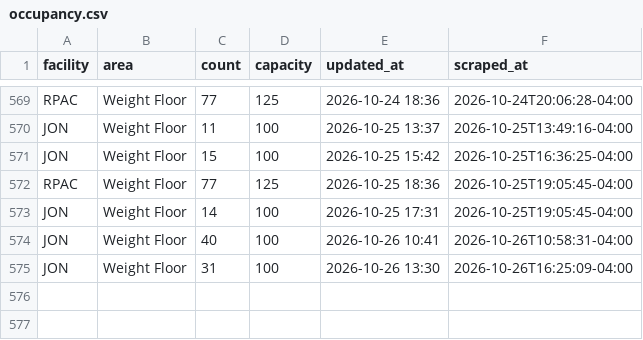
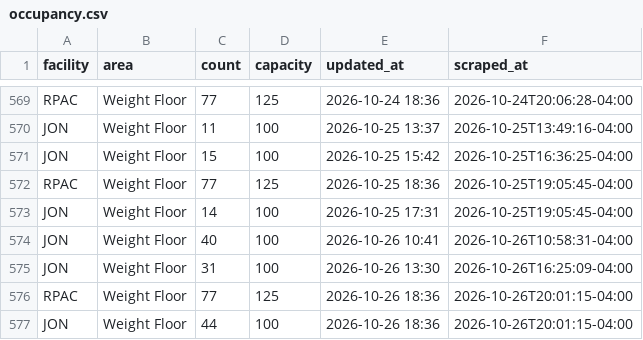
Before and after one commit to 23dhatch/gymScraper, a CSV file: data/occupancy.csv, drawn as a sheet; only a part is shown, gaps mark what is left out; the diff names each change by its address in the sheet, - before the commit and + after, or states it on an @@ line.

```diff
--- a/data/occupancy.csv
+++ b/data/occupancy.csv
+row 576: RPAC | Weight Floor | 77 | 125 | 2026-10-26 18:36 | 2026-10-26T20:01:15-04:00
+row 577: JON | Weight Floor | 44 | 100 | 2026-10-26 18:36 | 2026-10-26T20:01:15-04:00
```
